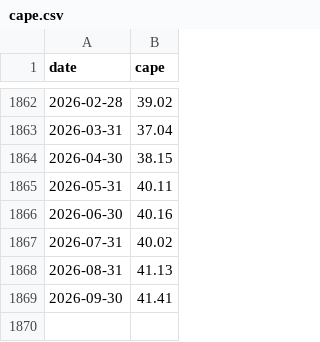
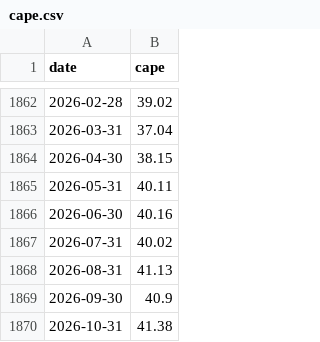
Before and after one commit to berset88/market-heat-fragility-score, a CSV file: data/cape.csv, drawn as a sheet; only a part is shown, gaps mark what is left out.

```diff
--- a/data/cape.csv
+++ b/data/cape.csv
@@ -1868,2 +1868,3 @@ date,cape
 2026-08-31,41.13
-2026-09-30,41.41
+2026-09-30,40.9
+2026-10-31,41.38
```
Also changed, not shown: data/fred_daily_master.csv, data/fred_monthly_master.csv, 5 other files.
